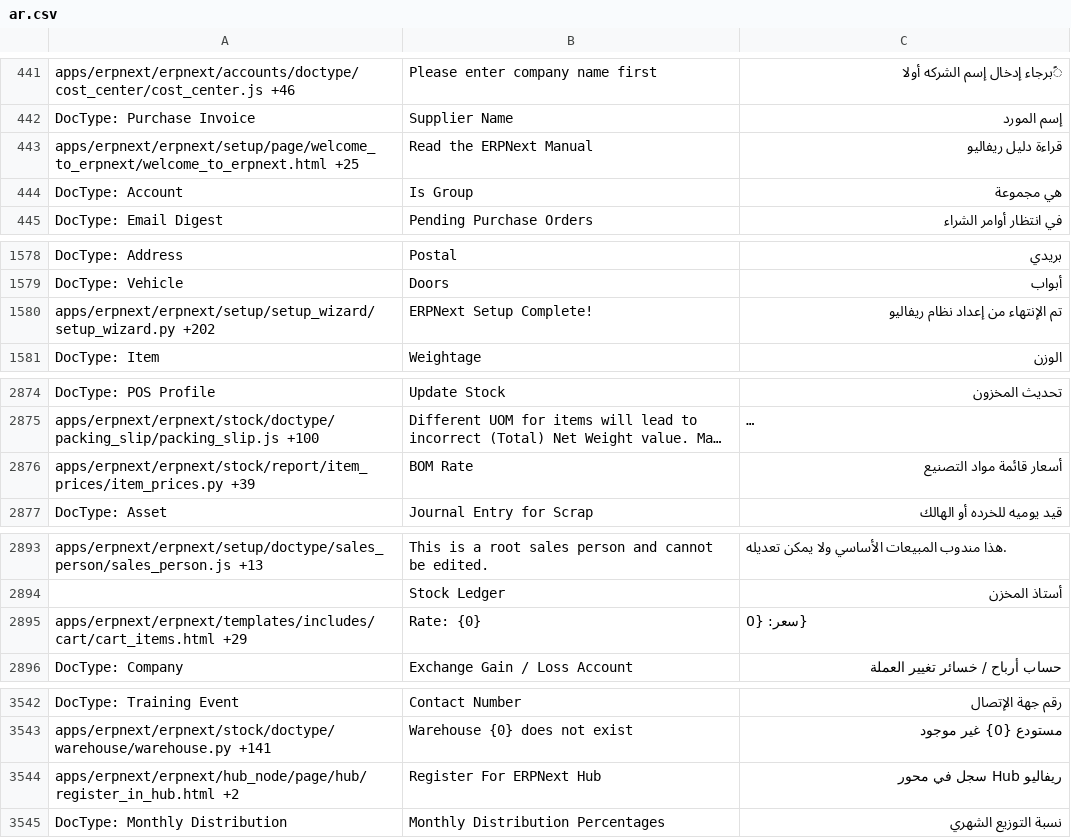
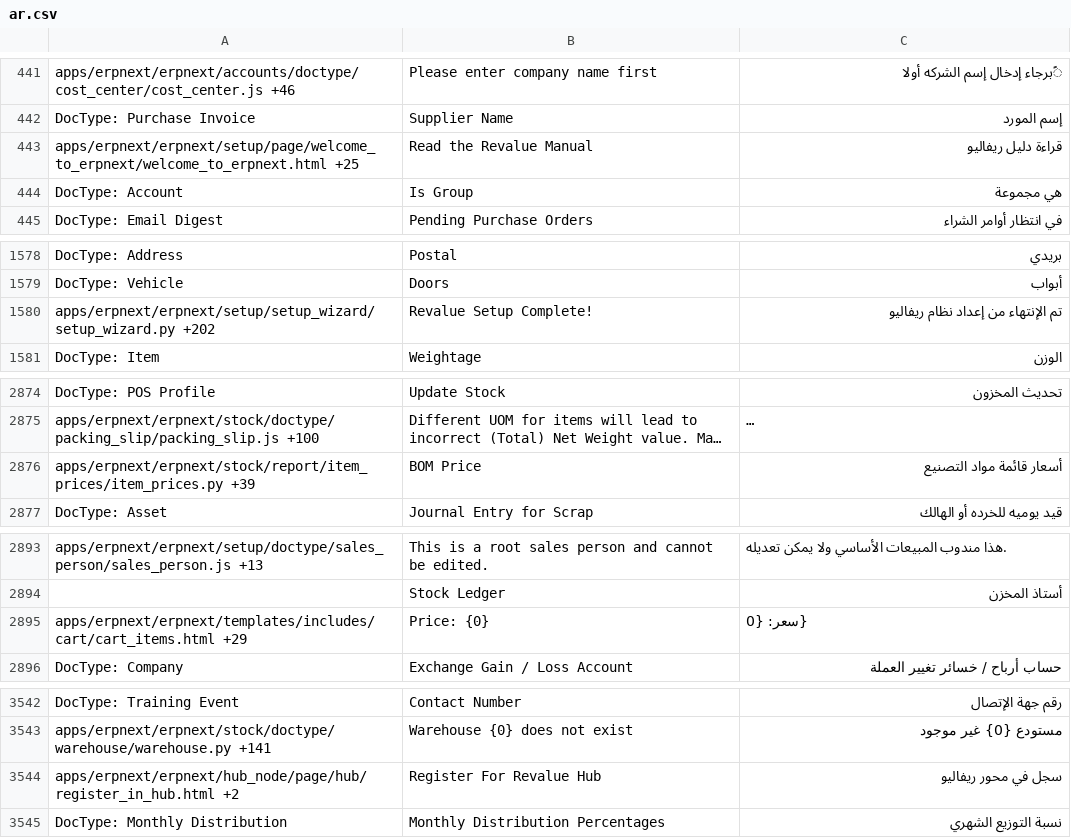
Before and after one commit to elba7r/system, a CSV file: erpnext/translations/ar.csv, drawn as a sheet; only a part is shown, gaps mark what is left out; long unchanged cells end in …; the diff covers the shown part only; the diff names each change by its address in the sheet, - before the commit and + after, or states it on an @@ line.

```diff
--- a/erpnext/translations/ar.csv
+++ b/erpnext/translations/ar.csv
-B443: Read the ERPNext Manual
+B443: Read the Revalue Manual
-B1580: ERPNext Setup Complete!
+B1580: Revalue Setup Complete!
-B2876: BOM Rate
+B2876: BOM Price
-B2895: Rate: {0}
+B2895: Price: {0}
-B3544: Register For ERPNext Hub
+B3544: Register For Revalue Hub
-C3544: ريفاليو Hub سجل في محور
+C3544: سجل في محور ريفاليو
```
Also changed, not shown: 7 edited cells elsewhere in this file, 2 other files.
